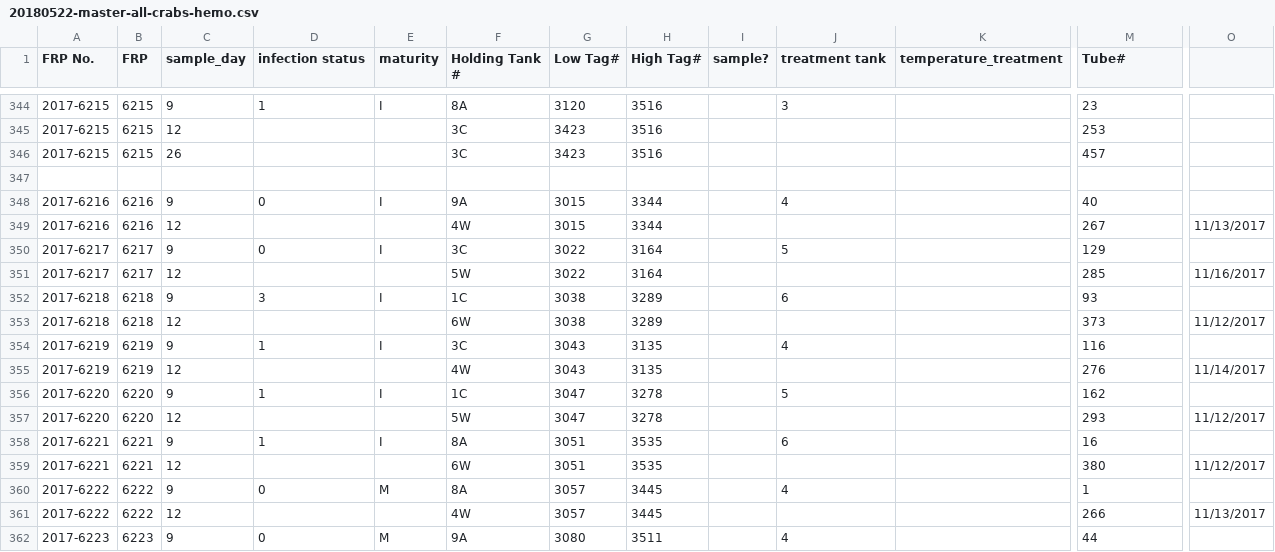
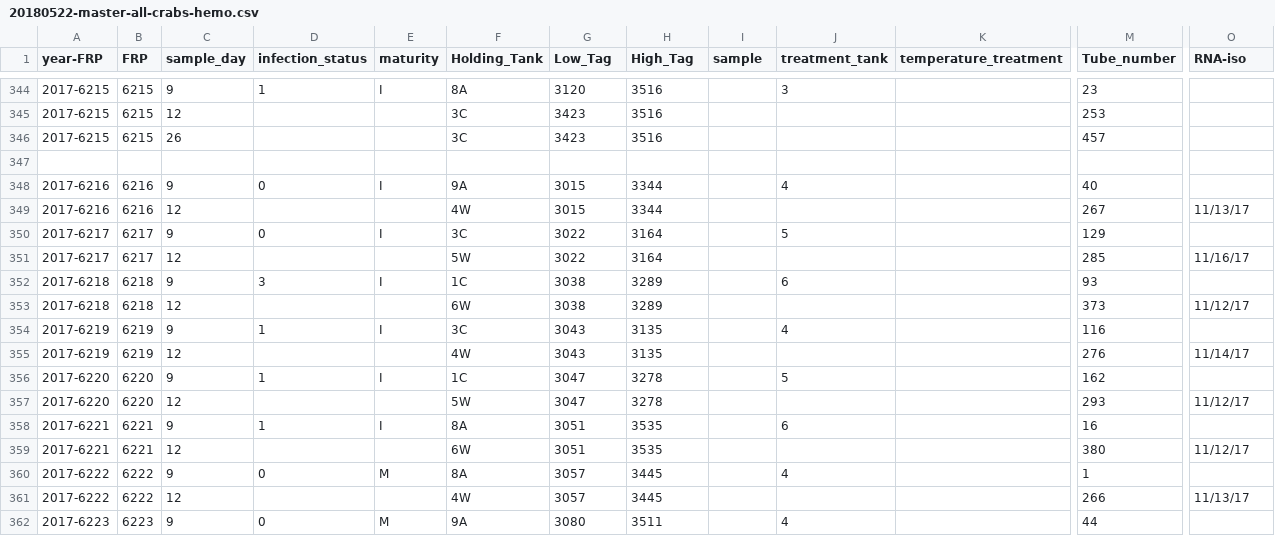
Before and after one commit to RobertsLab/project-crab, a CSV file: data/20180522-master-all-crabs-hemo.csv, drawn as a sheet; only a part is shown, gaps mark what is left out; the diff covers the shown part only; the diff names each change by its address in the sheet, - before the commit and + after, or states it on an @@ line.

Commit message:
added rna-iso column
to keep track of the warm day 12 infected and uninfected i'm doing this week

```diff
--- a/data/20180522-master-all-crabs-hemo.csv
+++ b/data/20180522-master-all-crabs-hemo.csv
-A1: FRP No.
+A1: year-FRP
-D1: infection status
+D1: infection_status
-F1: Holding Tank #
+F1: Holding_Tank
-G1: Low Tag#
+G1: Low_Tag
-H1: High Tag#
+H1: High_Tag
-I1: sample?
+I1: sample
-J1: treatment tank
+J1: treatment_tank
-M1: Tube#
+M1: Tube_number
-O1: (empty)
+O1: RNA-iso
-O349 (RNA-iso): 11/13/2017
+O349 (RNA-iso): 11/13/17
-O351 (RNA-iso): 11/16/2017
+O351 (RNA-iso): 11/16/17
-O353 (RNA-iso): 11/12/2017
+O353 (RNA-iso): 11/12/17
-O355 (RNA-iso): 11/14/2017
+O355 (RNA-iso): 11/14/17
-O357 (RNA-iso): 11/12/2017
+O357 (RNA-iso): 11/12/17
-O359 (RNA-iso): 11/12/2017
+O359 (RNA-iso): 11/12/17
-O361 (RNA-iso): 11/13/2017
+O361 (RNA-iso): 11/13/17
```
Also changed, not shown: 53 edited cells elsewhere in this file.
